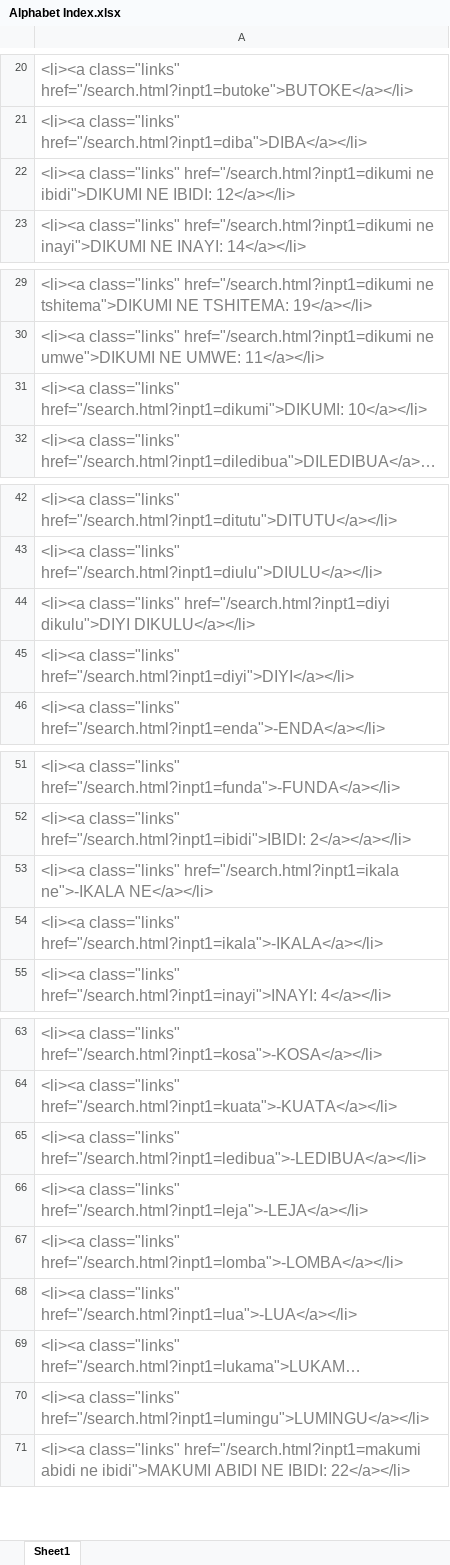
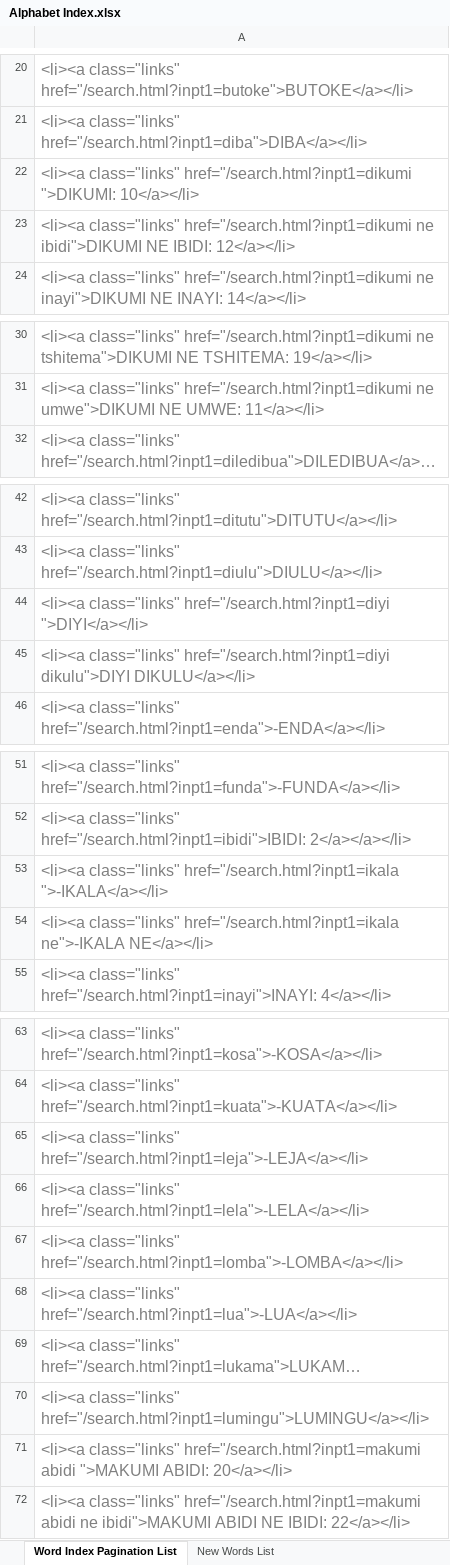
Before and after one commit to supertshim/Tshiluba, an Excel workbook: alphabetindex/Alphabet Index.xlsx, sheet Word Index Pagination List, drawn as a sheet; only a part is shown, gaps mark what is left out; long unchanged cells end in …; values as stored, in another font and other column widths than the file's, no borders; removed rows and columns are numbered as before the commit, all else as after; the diff covers the shown part only; the diff names each change by its address in the sheet, - before the commit and + after, or states it on an @@ line.

```diff
--- a/alphabetindex/Alphabet Index.xlsx (sheet Word Index Pagination List)
+++ b/alphabetindex/Alphabet Index.xlsx (sheet Word Index Pagination List)
-sheet tab: Sheet1
+sheet tab: Word Index Pagination List
+sheet tab: New Words List
+row 22: <li><a class="links" href="/search.html?inpt1=dikumi ">DIKUMI: 10</a></li>
-row 31: <li><a class="links" href="/search.html?inpt1=dikumi">DIKUMI: 10</a></li>
+row 44: <li><a class="links" href="/search.html?inpt1=diyi ">DIYI</a></li>
-row 45: <li><a class="links" href="/search.html?inpt1=diyi">DIYI</a></li>
+row 53: <li><a class="links" href="/search.html?inpt1=ikala ">-IKALA</a></li>
-row 54: <li><a class="links" href="/search.html?inpt1=ikala">-IKALA</a></li>
-row 65: <li><a class="links" href="/search.html?inpt1=ledibua">-LEDIBUA</a></li>
+row 66: <li><a class="links" href="/search.html?inpt1=lela">-LELA</a></li>
+row 71: <li><a class="links" href="/search.html?inpt1=makumi abidi ">MAKUMI ABIDI: 20</a></li>
```
Also changed, not shown: 1 removed row elsewhere in this sheet, 2 other files.
